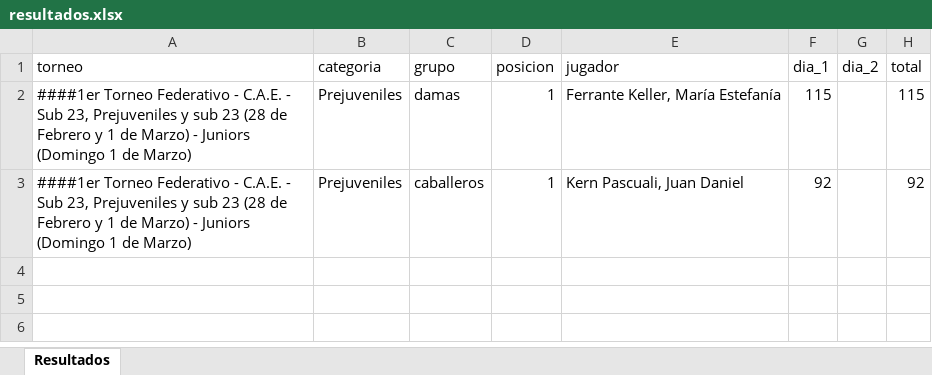
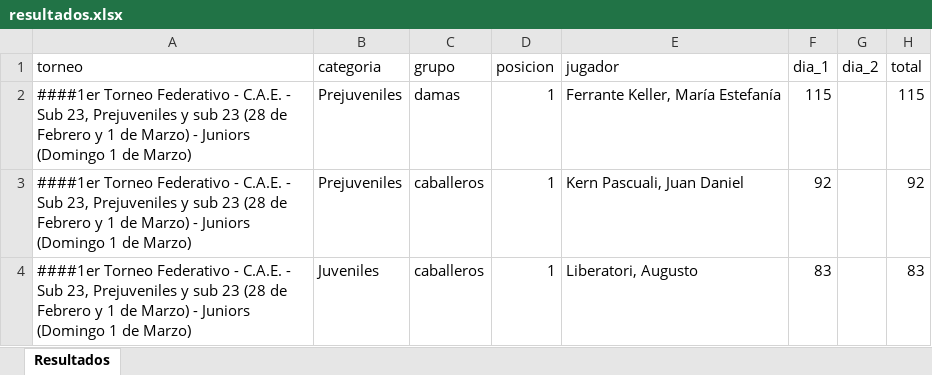
Before and after one commit to enriqueif/resultadosfeg, an Excel workbook: docs/resultados.xlsx, sheet Resultados, drawn as a sheet; values as stored, in another font and other column widths than the file's, no borders; the diff names each change by its address in the sheet, - before the commit and + after, or states it on an @@ line.

Commit message:
Update resultados - 2026-02-28 16:17:23

```diff
--- a/docs/resultados.xlsx (sheet Resultados)
+++ b/docs/resultados.xlsx (sheet Resultados)
+row 4: ####1er Torneo Federativo - C.A.E. - Sub 23, Prejuveniles y sub 23 (28 de Febrero y 1 de Marzo) - Juniors (Domingo 1 de Marzo) | Juveniles | caballeros | 1 | Liberatori, Augusto | 83 |  | 83
```
Also changed, not shown: 2 other files.
